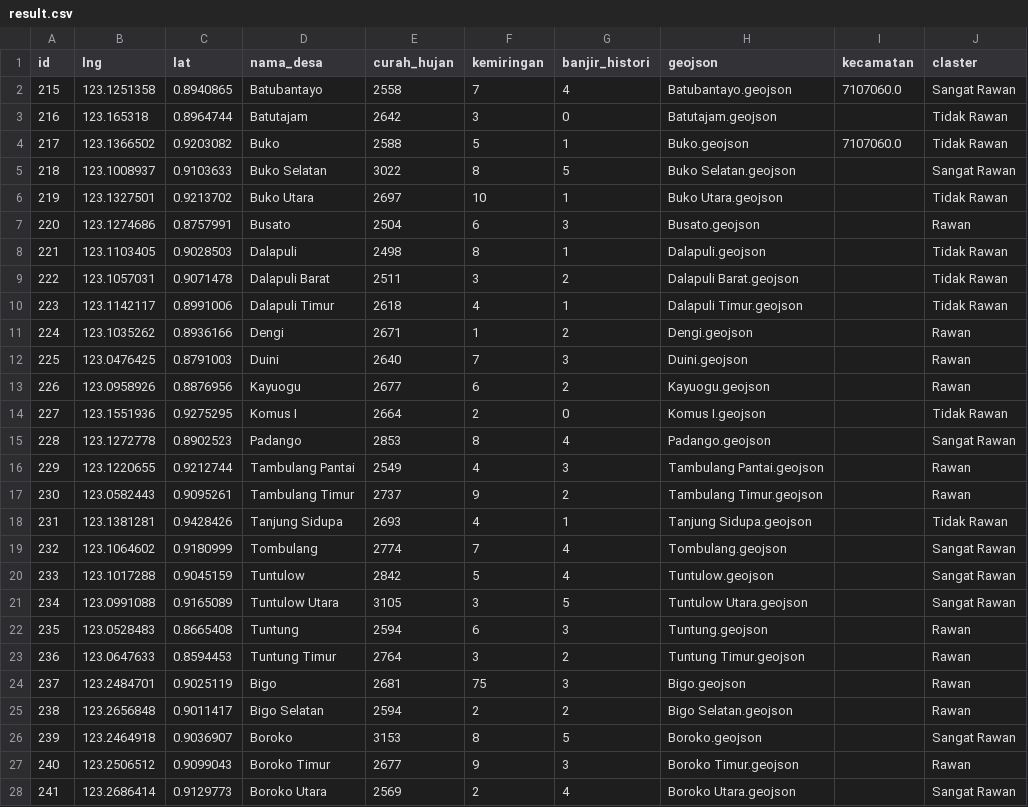
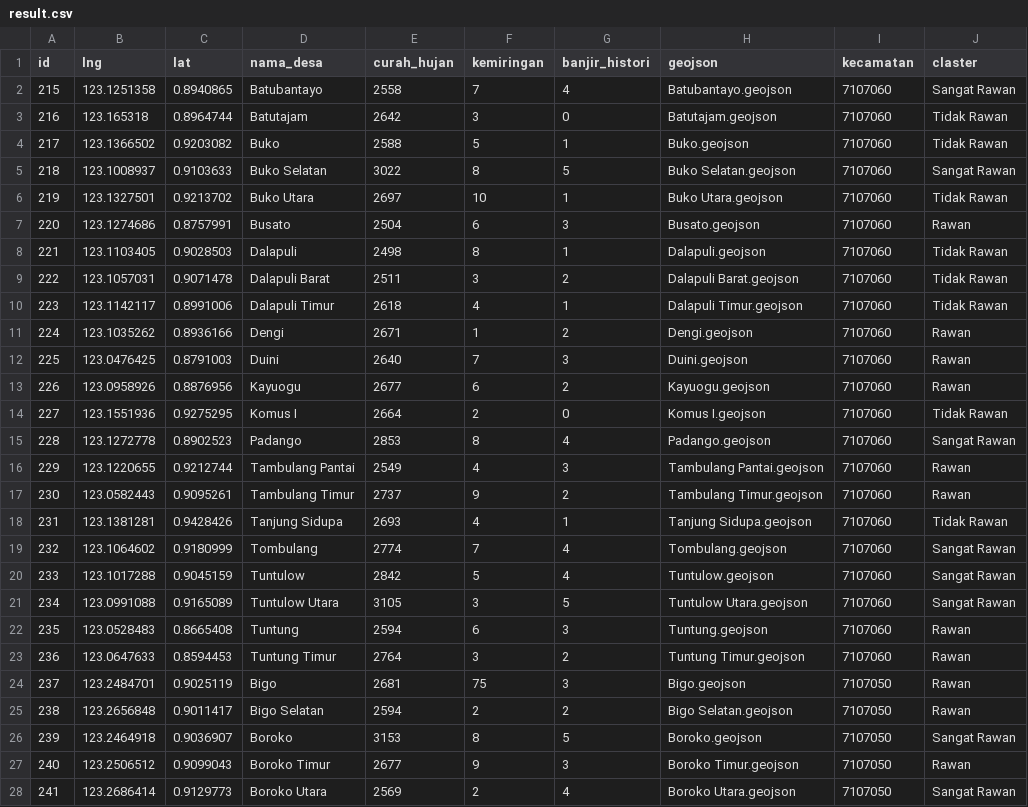
Before and after one commit to kikiisa/klasifikasi-zona-rawan-banjir-k-means, a CSV file: storage/result.csv, drawn as a sheet; only a part is shown; the diff covers the shown part only.

```diff
--- a/storage/result.csv
+++ b/storage/result.csv
@@ -1,28 +1,28 @@
 id,lng,lat,nama_desa,curah_hujan,kemiringan,banjir_histori,geojson,kecamatan,claster
-215,123.1251358,0.8940865,Batubantayo,2558,7,4,Batubantayo.geojson,7107060.0,Sangat Rawan
-216,123.165318,0.8964744,Batutajam,2642,3,0,Batutajam.geojson,,Tidak Rawan
-217,123.1366502,0.9203082,Buko,2588,5,1,Buko.geojson,7107060.0,Tidak Rawan
-218,123.1008937,0.9103633,Buko Selatan,3022,8,5,Buko Selatan.geojson,,Sangat Rawan
-219,123.1327501,0.9213702,Buko Utara,2697,10,1,Buko Utara.geojson,,Tidak Rawan
-220,123.1274686,0.8757991,Busato,2504,6,3,Busato.geojson,,Rawan
-221,123.1103405,0.9028503,Dalapuli,2498,8,1,Dalapuli.geojson,,Tidak Rawan
-222,123.1057031,0.9071478,Dalapuli Barat,2511,3,2,Dalapuli Barat.geojson,,Tidak Rawan
-223,123.1142117,0.8991006,Dalapuli Timur,2618,4,1,Dalapuli Timur.geojson,,Tidak Rawan
-224,123.1035262,0.8936166,Dengi,2671,1,2,Dengi.geojson,,Rawan
-225,123.0476425,0.8791003,Duini,2640,7,3,Duini.geojson,,Rawan
-226,123.0958926,0.8876956,Kayuogu,2677,6,2,Kayuogu.geojson,,Rawan
-227,123.1551936,0.9275295,Komus I,2664,2,0,Komus I.geojson,,Tidak Rawan
-228,123.1272778,0.8902523,Padango,2853,8,4,Padango.geojson,,Sangat Rawan
-229,123.1220655,0.9212744,Tambulang Pantai,2549,4,3,Tambulang Pantai.geojson,,Rawan
-230,123.0582443,0.9095261,Tambulang Timur,2737,9,2,Tambulang Timur.geojson,,Rawan
-231,123.1381281,0.9428426,Tanjung Sidupa,2693,4,1,Tanjung Sidupa.geojson,,Tidak Rawan
-232,123.1064602,0.9180999,Tombulang,2774,7,4,Tombulang.geojson,,Sangat Rawan
-233,123.1017288,0.9045159,Tuntulow,2842,5,4,Tuntulow.geojson,,Sangat Rawan
-234,123.0991088,0.9165089,Tuntulow Utara,3105,3,5,Tuntulow Utara.geojson,,Sangat Rawan
-235,123.0528483,0.8665408,Tuntung,2594,6,3,Tuntung.geojson,,Rawan
-236,123.0647633,0.8594453,Tuntung Timur,2764,3,2,Tuntung Timur.geojson,,Rawan
-237,123.2484701,0.9025119,Bigo,2681,75,3,Bigo.geojson,,Rawan
-238,123.2656848,0.9011417,Bigo Selatan,2594,2,2,Bigo Selatan.geojson,,Rawan
-239,123.2464918,0.9036907,Boroko,3153,8,5,Boroko.geojson,,Sangat Rawan
-240,123.2506512,0.9099043,Boroko Timur,2677,9,3,Boroko Timur.geojson,,Rawan
-241,123.2686414,0.9129773,Boroko Utara,2569,2,4,Boroko Utara.geojson,,Sangat Rawan
+215,123.1251358,0.8940865,Batubantayo,2558,7,4,Batubantayo.geojson,7107060,Sangat Rawan
+216,123.165318,0.8964744,Batutajam,2642,3,0,Batutajam.geojson,7107060,Tidak Rawan
+217,123.1366502,0.9203082,Buko,2588,5,1,Buko.geojson,7107060,Tidak Rawan
+218,123.1008937,0.9103633,Buko Selatan,3022,8,5,Buko Selatan.geojson,7107060,Sangat Rawan
+219,123.1327501,0.9213702,Buko Utara,2697,10,1,Buko Utara.geojson,7107060,Tidak Rawan
+220,123.1274686,0.8757991,Busato,2504,6,3,Busato.geojson,7107060,Rawan
+221,123.1103405,0.9028503,Dalapuli,2498,8,1,Dalapuli.geojson,7107060,Tidak Rawan
+222,123.1057031,0.9071478,Dalapuli Barat,2511,3,2,Dalapuli Barat.geojson,7107060,Tidak Rawan
+223,123.1142117,0.8991006,Dalapuli Timur,2618,4,1,Dalapuli Timur.geojson,7107060,Tidak Rawan
+224,123.1035262,0.8936166,Dengi,2671,1,2,Dengi.geojson,7107060,Rawan
+225,123.0476425,0.8791003,Duini,2640,7,3,Duini.geojson,7107060,Rawan
+226,123.0958926,0.8876956,Kayuogu,2677,6,2,Kayuogu.geojson,7107060,Rawan
+227,123.1551936,0.9275295,Komus I,2664,2,0,Komus I.geojson,7107060,Tidak Rawan
+228,123.1272778,0.8902523,Padango,2853,8,4,Padango.geojson,7107060,Sangat Rawan
+229,123.1220655,0.9212744,Tambulang Pantai,2549,4,3,Tambulang Pantai.geojson,7107060,Rawan
+230,123.0582443,0.9095261,Tambulang Timur,2737,9,2,Tambulang Timur.geojson,7107060,Rawan
+231,123.1381281,0.9428426,Tanjung Sidupa,2693,4,1,Tanjung Sidupa.geojson,7107060,Tidak Rawan
+232,123.1064602,0.9180999,Tombulang,2774,7,4,Tombulang.geojson,7107060,Sangat Rawan
+233,123.1017288,0.9045159,Tuntulow,2842,5,4,Tuntulow.geojson,7107060,Sangat Rawan
+234,123.0991088,0.9165089,Tuntulow Utara,3105,3,5,Tuntulow Utara.geojson,7107060,Sangat Rawan
+235,123.0528483,0.8665408,Tuntung,2594,6,3,Tuntung.geojson,7107060,Rawan
+236,123.0647633,0.8594453,Tuntung Timur,2764,3,2,Tuntung Timur.geojson,7107060,Rawan
+237,123.2484701,0.9025119,Bigo,2681,75,3,Bigo.geojson,7107050,Rawan
+238,123.2656848,0.9011417,Bigo Selatan,2594,2,2,Bigo Selatan.geojson,7107050,Rawan
+239,123.2464918,0.9036907,Boroko,3153,8,5,Boroko.geojson,7107050,Sangat Rawan
+240,123.2506512,0.9099043,Boroko Timur,2677,9,3,Boroko Timur.geojson,7107050,Rawan
+241,123.2686414,0.9129773,Boroko Utara,2569,2,4,Boroko Utara.geojson,7107050,Sangat Rawan
```
Also changed, not shown: 80 edited cells elsewhere in this file, storage/sinkronasi.csv, 7 other files.
